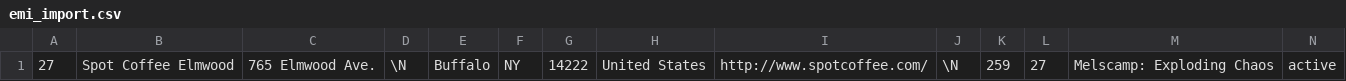
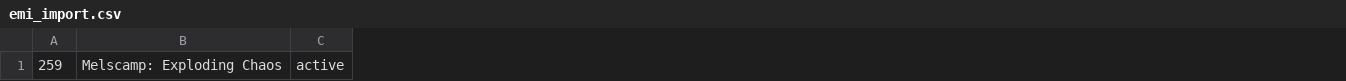
Before and after one commit to sornon1/wp-events-manager-importer, a CSV file: examples/emi_import.csv, drawn as a sheet; only a part is shown; the diff names each change by its address in the sheet, - before the commit and + after, or states it on an @@ line.

Commit message:
:new: Change importing to work more with the ACF structure

```diff
--- a/examples/emi_import.csv
+++ b/examples/emi_import.csv
-column A, row 1: 27
-column B, row 1: Spot Coffee Elmwood
-column C, row 1: 765 Elmwood Ave.
-column D, row 1: \N
-column E, row 1: Buffalo
-column F, row 1: NY
-column G, row 1: 14222
-column H, row 1: United States
-column I, row 1: http://www.spotcoffee.com/
-column J, row 1: \N
-column L, row 1: 27
```
Also changed, not shown: 3 other files.
